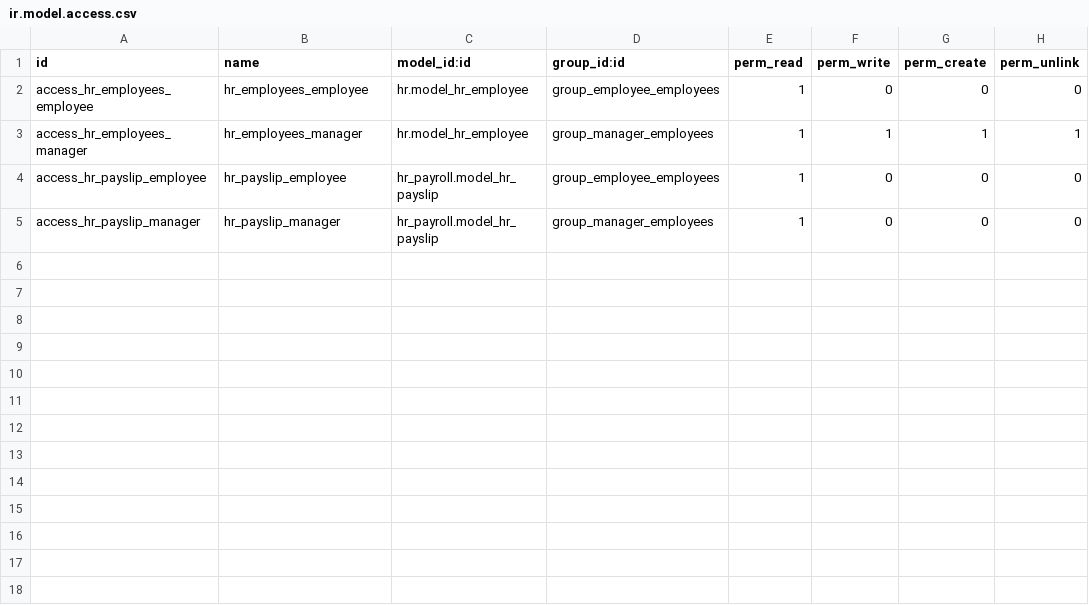
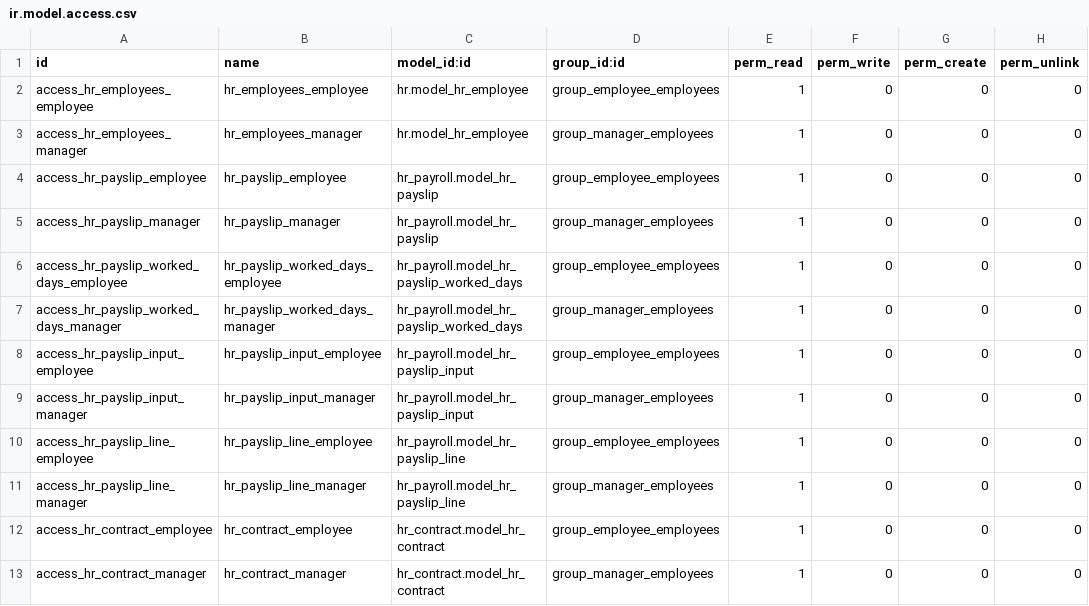
Before and after one commit to ImFropZ/anakut-hr-16, a CSV file: anakut_hr/security/ir.model.access.csv, drawn as a sheet.

Commit message:
add: give access to employee/manager to view their own payslip

```diff
--- a/anakut_hr/security/ir.model.access.csv
+++ b/anakut_hr/security/ir.model.access.csv
@@ -2,4 +2,12 @@ id,name,model_id:id,group_id:id,perm_read,perm_write,perm_create,perm_unlink
 access_hr_employees_employee,hr_employees_employee,hr.model_hr_employee,group_employee_employees,1,0,0,0
-access_hr_employees_manager,hr_employees_manager,hr.model_hr_employee,group_manager_employees,1,1,1,1
+access_hr_employees_manager,hr_employees_manager,hr.model_hr_employee,group_manager_employees,1,0,0,0
 access_hr_payslip_employee,hr_payslip_employee,hr_payroll.model_hr_payslip,group_employee_employees,1,0,0,0
 access_hr_payslip_manager,hr_payslip_manager,hr_payroll.model_hr_payslip,group_manager_employees,1,0,0,0
+access_hr_payslip_worked_days_employee,hr_payslip_worked_days_employee,hr_payroll.model_hr_payslip_worked_days,group_employee_employees,1,0,0,0
+access_hr_payslip_worked_days_manager,hr_payslip_worked_days_manager,hr_payroll.model_hr_payslip_worked_days,group_manager_employees,1,0,0,0
+access_hr_payslip_input_employee,hr_payslip_input_employee,hr_payroll.model_hr_payslip_input,group_employee_employees,1,0,0,0
+access_hr_payslip_input_manager,hr_payslip_input_manager,hr_payroll.model_hr_payslip_input,group_manager_employees,1,0,0,0
+access_hr_payslip_line_employee,hr_payslip_line_employee,hr_payroll.model_hr_payslip_line,group_employee_employees,1,0,0,0
+access_hr_payslip_line_manager,hr_payslip_line_manager,hr_payroll.model_hr_payslip_line,group_manager_employees,1,0,0,0
+access_hr_contract_employee,hr_contract_employee,hr_contract.model_hr_contract,group_employee_employees,1,0,0,0
+access_hr_contract_manager,hr_contract_manager,hr_contract.model_hr_contract,group_manager_employees,1,0,0,0
```
Also changed, not shown: 2 other files.
